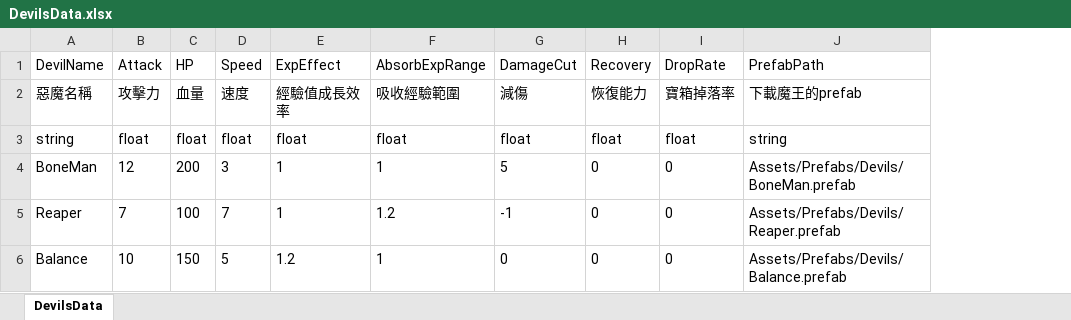
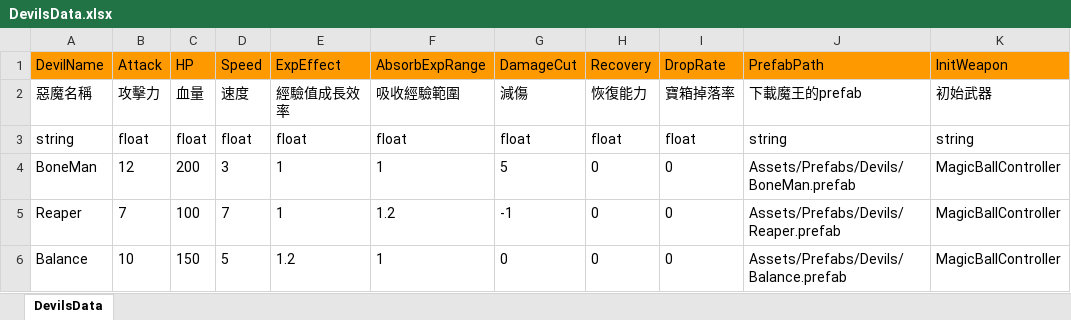
Before and after one commit to andy091045/Toydea_Mission4_Survivors, an Excel workbook: MySurvivorsGame/Assets/StreamingAssets/DevilsData.xlsx, sheet DevilsData, drawn as a sheet; values as stored, in another font and other column widths than the file's, no borders; charts and pictures not drawn; the diff names each change by its address in the sheet, - before the commit and + after, or states it on an @@ line.

Commit message:
add WeaponController to Character

```diff
--- a/MySurvivorsGame/Assets/StreamingAssets/DevilsData.xlsx (sheet DevilsData)
+++ b/MySurvivorsGame/Assets/StreamingAssets/DevilsData.xlsx (sheet DevilsData)
+column K (InitWeapon), rows 2-6: 初始武器 | string | MagicBallController | MagicBallController | MagicBallController
-A1:J1 fill: none
+A1:J1 fill: #FF9900
```
Also changed, not shown: MySurvivorsGame/Assets/StreamingAssets/DatasPath.xlsx, MySurvivorsGame/Assets/StreamingAssets/RealTimePlayerData.xlsx, 12 other files.
